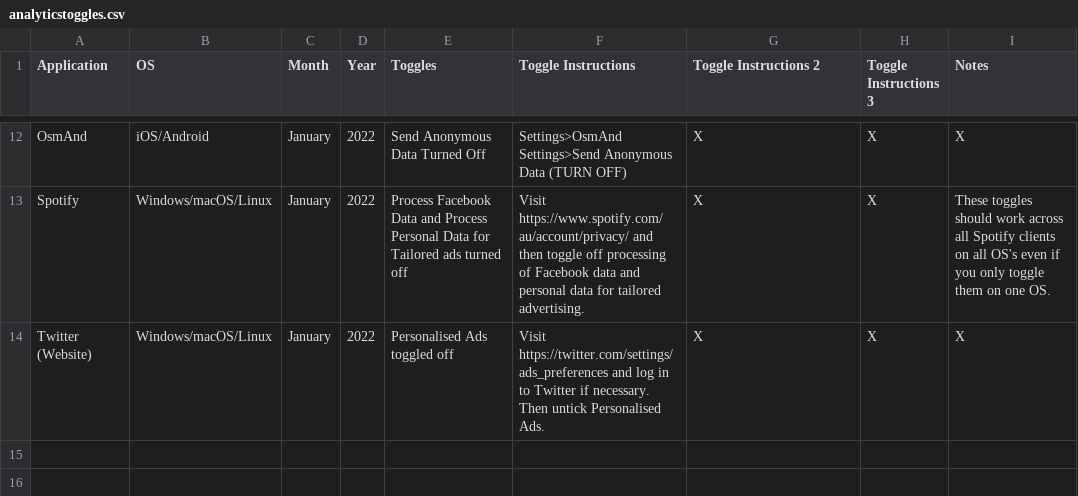
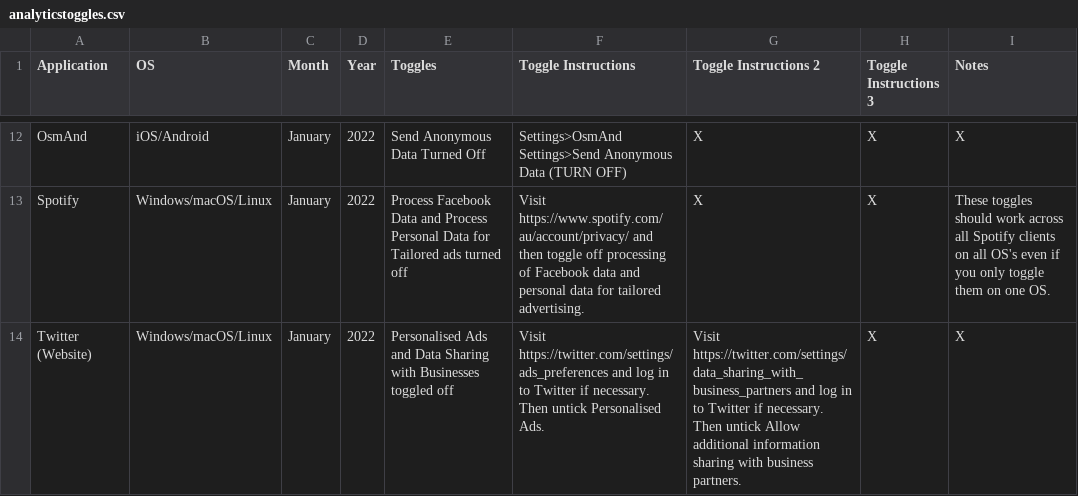
Before and after one commit to TomDotCom4/analyticstoggling, a CSV file: analyticstoggles.csv, drawn as a sheet; only a part is shown, gaps mark what is left out.

Commit message:
Update analyticstoggles.csv

```diff
--- a/analyticstoggles.csv
+++ b/analyticstoggles.csv
@@ -13,2 +13,2 @@ OsmAnd,iOS/Android,January,2022,Send Anonymous Data Turned Off,Settings>OsmAnd S
 Spotify,Windows/macOS/Linux,January,2022,Process Facebook Data and Process Personal Data for Tailored ads turned off,Visit https://www.spotify.com/au/account/privacy/ and then toggle off processing of Facebook data and personal data for tailored advertising.,X,X,These toggles should work across all Spotify clients on all OS's even if you only toggle them on one OS.
-Twitter (Website),Windows/macOS/Linux,January,2022,Personalised Ads toggled off,Visit https://twitter.com/settings/ads_preferences and log in to Twitter if necessary. Then untick Personalised Ads.,X,X,X
+Twitter (Website),Windows/macOS/Linux,January,2022,Personalised Ads and Data Sharing with Businesses toggled off,Visit https://twitter.com/settings/ads_preferences and log in to Twitter if necessary. Then untick Personalised Ads.,Visit https://twitter.com/settings/data_sharing_with_business_partners and log in to Twitter if necessary. Then untick Allow additional information sharing with business partners.,X,X
```
